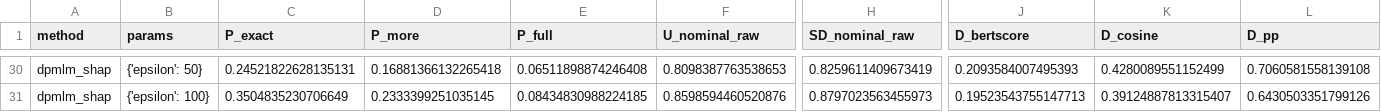
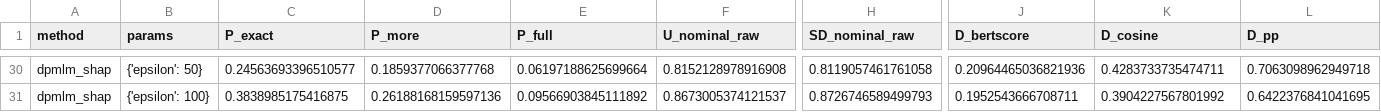
Before and after one commit to yamaceay/dp, a CSV file: mds/db_bio_logs_token_level_rewriters_with_threshold_k.csv, drawn as a sheet; only a part is shown, gaps mark what is left out; the diff covers the shown part only; the diff names each change by its address in the sheet, - before the commit and + after, or states it on an @@ line.

```diff
--- a/mds/db_bio_logs_token_level_rewriters_with_threshold_k.csv
+++ b/mds/db_bio_logs_token_level_rewriters_with_threshold_k.csv
-C30 (P_exact): 0.24521822628135131
+C30 (P_exact): 0.24563693396510577
-D30 (P_more): 0.16881366132265418
+D30 (P_more): 0.1859377066377768
-E30 (P_full): 0.06511898874246408
+E30 (P_full): 0.06197188625699664
-F30 (U_nominal_raw): 0.8098387763538653
+F30 (U_nominal_raw): 0.8152128978916908
-H30 (SD_nominal_raw): 0.8259611409673419
+H30 (SD_nominal_raw): 0.8119057461761058
-J30 (D_bertscore): 0.2093584007495393
+J30 (D_bertscore): 0.20964465036821936
-K30 (D_cosine): 0.4280089551152499
+K30 (D_cosine): 0.4283733735474711
-L30 (D_pp): 0.7060581558139108
+L30 (D_pp): 0.7063098962949718
-C31 (P_exact): 0.3504835230706649
+C31 (P_exact): 0.3838985175416875
-D31 (P_more): 0.2333399251035145
+D31 (P_more): 0.26188168159597136
-E31 (P_full): 0.08434830988224185
+E31 (P_full): 0.09566903845111892
-F31 (U_nominal_raw): 0.8598594460520876
+F31 (U_nominal_raw): 0.8673005374121537
-H31 (SD_nominal_raw): 0.8797023563455973
+H31 (SD_nominal_raw): 0.8726746589499793
-J31 (D_bertscore): 0.19523543755147713
+J31 (D_bertscore): 0.1952543666708711
-K31 (D_cosine): 0.39124887813315407
+K31 (D_cosine): 0.3904227567801992
-L31 (D_pp): 0.6430503351799126
+L31 (D_pp): 0.6422376841041695
```
Also changed, not shown: 114 edited cells elsewhere in this file, mds/db_bio_logs_token_level_rewriters.csv, mds/db_bio_logs_token_level_rewriters_with_threshold_rho.csv, 57 other files.
